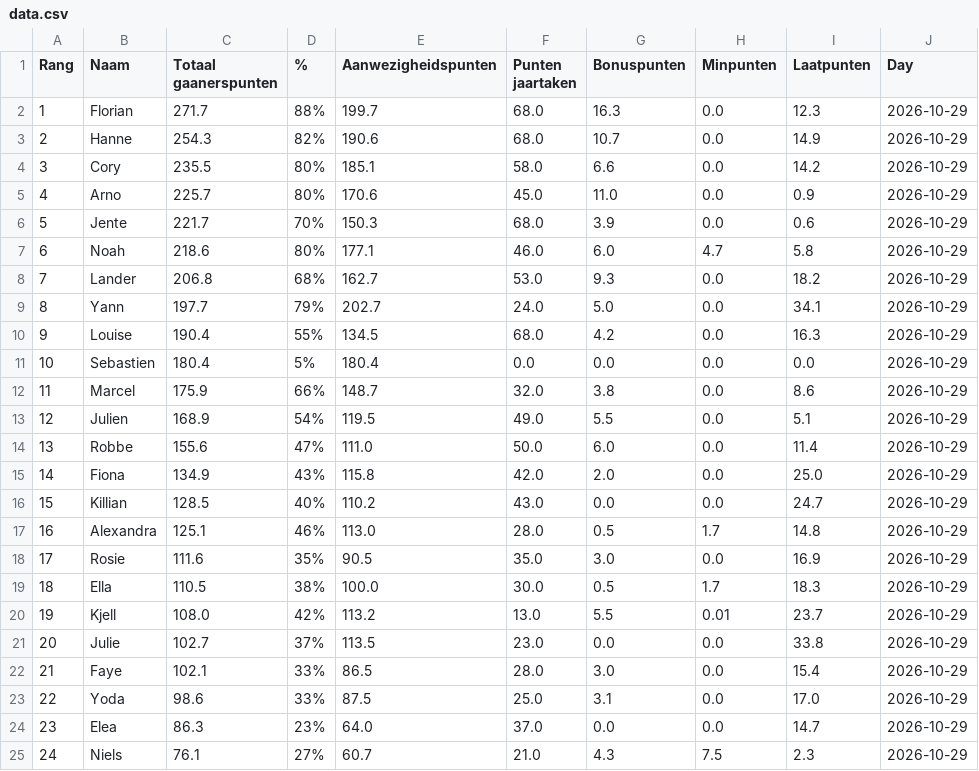
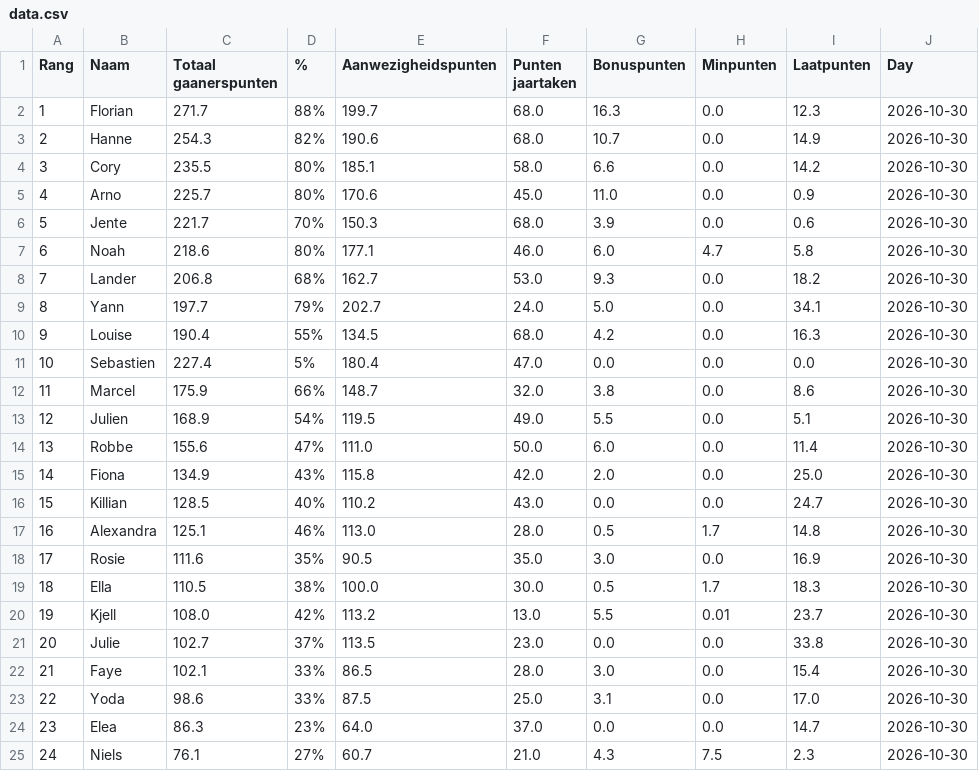
Before and after one commit to Buddidon/Gaanerslijst_tracker, a CSV file: data.csv, drawn as a sheet.

```diff
--- a/data.csv
+++ b/data.csv
@@ -1,25 +1,25 @@
 Rang,Naam,Totaal gaanerspunten,% ,Aanwezigheidspunten,Punten jaartaken ,Bonuspunten,Minpunten,Laatpunten,Day
-1,Florian,271.7,88%,199.7,68.0,16.3,0.0,12.3,2026-10-29
-2,Hanne,254.3,82%,190.6,68.0,10.7,0.0,14.9,2026-10-29
-3,Cory,235.5,80%,185.1,58.0,6.6,0.0,14.2,2026-10-29
-4,Arno,225.7,80%,170.6,45.0,11.0,0.0,0.9,2026-10-29
-5,Jente,221.7,70%,150.3,68.0,3.9,0.0,0.6,2026-10-29
-6,Noah,218.6,80%,177.1,46.0,6.0,4.7,5.8,2026-10-29
-7,Lander,206.8,68%,162.7,53.0,9.3,0.0,18.2,2026-10-29
-8,Yann,197.7,79%,202.7,24.0,5.0,0.0,34.1,2026-10-29
-9,Louise,190.4,55%,134.5,68.0,4.2,0.0,16.3,2026-10-29
-10,Sebastien,180.4,5%,180.4,0.0,0.0,0.0,0.0,2026-10-29
-11,Marcel,175.9,66%,148.7,32.0,3.8,0.0,8.6,2026-10-29
-12,Julien,168.9,54%,119.5,49.0,5.5,0.0,5.1,2026-10-29
-13,Robbe,155.6,47%,111.0,50.0,6.0,0.0,11.4,2026-10-29
-14,Fiona,134.9,43%,115.8,42.0,2.0,0.0,25.0,2026-10-29
-15,Killian,128.5,40%,110.2,43.0,0.0,0.0,24.7,2026-10-29
-16,Alexandra,125.1,46%,113.0,28.0,0.5,1.7,14.8,2026-10-29
-17,Rosie,111.6,35%,90.5,35.0,3.0,0.0,16.9,2026-10-29
-18,Ella,110.5,38%,100.0,30.0,0.5,1.7,18.3,2026-10-29
-19,Kjell,108.0,42%,113.2,13.0,5.5,0.01,23.7,2026-10-29
-20,Julie,102.7,37%,113.5,23.0,0.0,0.0,33.8,2026-10-29
-21,Faye,102.1,33%,86.5,28.0,3.0,0.0,15.4,2026-10-29
-22,Yoda,98.6,33%,87.5,25.0,3.1,0.0,17.0,2026-10-29
-23,Elea,86.3,23%,64.0,37.0,0.0,0.0,14.7,2026-10-29
-24,Niels,76.1,27%,60.7,21.0,4.3,7.5,2.3,2026-10-29
+1,Florian,271.7,88%,199.7,68.0,16.3,0.0,12.3,2026-10-30
+2,Hanne,254.3,82%,190.6,68.0,10.7,0.0,14.9,2026-10-30
+3,Cory,235.5,80%,185.1,58.0,6.6,0.0,14.2,2026-10-30
+4,Arno,225.7,80%,170.6,45.0,11.0,0.0,0.9,2026-10-30
+5,Jente,221.7,70%,150.3,68.0,3.9,0.0,0.6,2026-10-30
+6,Noah,218.6,80%,177.1,46.0,6.0,4.7,5.8,2026-10-30
+7,Lander,206.8,68%,162.7,53.0,9.3,0.0,18.2,2026-10-30
+8,Yann,197.7,79%,202.7,24.0,5.0,0.0,34.1,2026-10-30
+9,Louise,190.4,55%,134.5,68.0,4.2,0.0,16.3,2026-10-30
+10,Sebastien,227.4,5%,180.4,47.0,0.0,0.0,0.0,2026-10-30
+11,Marcel,175.9,66%,148.7,32.0,3.8,0.0,8.6,2026-10-30
+12,Julien,168.9,54%,119.5,49.0,5.5,0.0,5.1,2026-10-30
+13,Robbe,155.6,47%,111.0,50.0,6.0,0.0,11.4,2026-10-30
+14,Fiona,134.9,43%,115.8,42.0,2.0,0.0,25.0,2026-10-30
+15,Killian,128.5,40%,110.2,43.0,0.0,0.0,24.7,2026-10-30
+16,Alexandra,125.1,46%,113.0,28.0,0.5,1.7,14.8,2026-10-30
+17,Rosie,111.6,35%,90.5,35.0,3.0,0.0,16.9,2026-10-30
+18,Ella,110.5,38%,100.0,30.0,0.5,1.7,18.3,2026-10-30
+19,Kjell,108.0,42%,113.2,13.0,5.5,0.01,23.7,2026-10-30
+20,Julie,102.7,37%,113.5,23.0,0.0,0.0,33.8,2026-10-30
+21,Faye,102.1,33%,86.5,28.0,3.0,0.0,15.4,2026-10-30
+22,Yoda,98.6,33%,87.5,25.0,3.1,0.0,17.0,2026-10-30
+23,Elea,86.3,23%,64.0,37.0,0.0,0.0,14.7,2026-10-30
+24,Niels,76.1,27%,60.7,21.0,4.3,7.5,2.3,2026-10-30
```
Also changed, not shown: history_file.csv, 1 other file.
